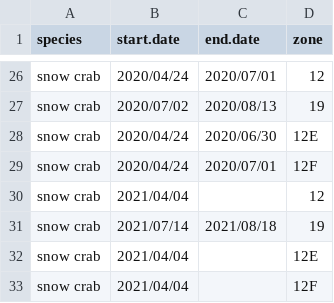
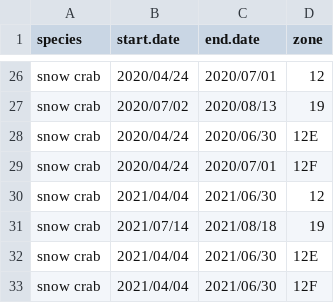
Before and after one commit to TobieSurette/gulf.data, a CSV file: inst/extdata/fishing.season.csv, drawn as a sheet; only a part is shown, gaps mark what is left out.

```diff
--- a/inst/extdata/fishing.season.csv
+++ b/inst/extdata/fishing.season.csv
@@ -29,5 +29,5 @@ snow crab,2020/04/24,2020/06/30,12E
 snow crab,2020/04/24,2020/07/01,12F
-snow crab,2021/04/04,,12
+snow crab,2021/04/04,2021/06/30,12
 snow crab,2021/07/14,2021/08/18,19
-snow crab,2021/04/04,,12E
-snow crab,2021/04/04,,12F
+snow crab,2021/04/04,2021/06/30,12E
+snow crab,2021/04/04,2021/06/30,12F
```
Also changed, not shown: 3 other files.
